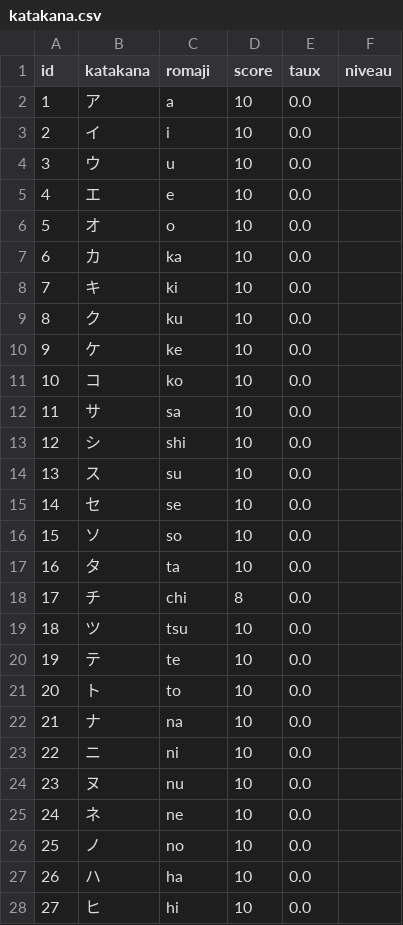
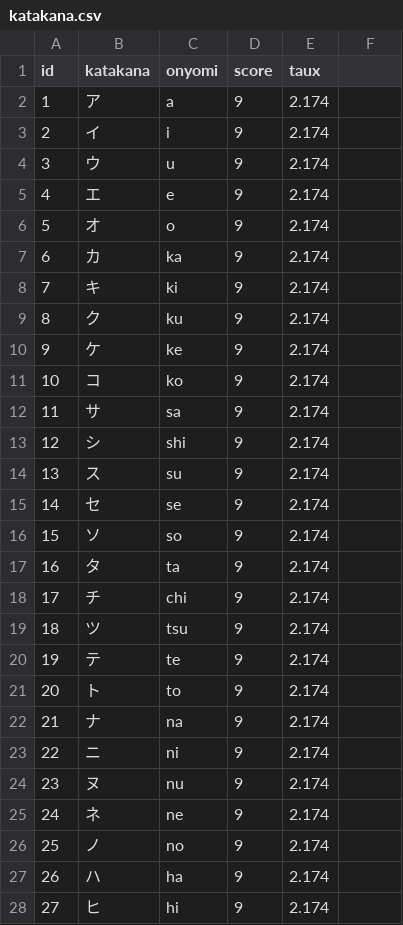
Before and after one commit to ZaKaTsuKy/japanese-app, a CSV file: katakana.csv, drawn as a sheet; only a part is shown; the diff covers the shown part only.

Commit message:
Update katakana.csv

```diff
--- a/katakana.csv
+++ b/katakana.csv
@@ -1,28 +1,28 @@
-id,katakana,romaji,score,taux,niveau
-1,ア,a,10,0.0,
-2,イ,i,10,0.0,
-3,ウ,u,10,0.0,
-4,エ,e,10,0.0,
-5,オ,o,10,0.0,
-6,カ,ka,10,0.0,
-7,キ,ki,10,0.0,
-8,ク,ku,10,0.0,
-9,ケ,ke,10,0.0,
-10,コ,ko,10,0.0,
-11,サ,sa,10,0.0,
-12,シ,shi,10,0.0,
-13,ス,su,10,0.0,
-14,セ,se,10,0.0,
-15,ソ,so,10,0.0,
-16,タ,ta,10,0.0,
-17,チ,chi,8,0.0,
-18,ツ,tsu,10,0.0,
-19,テ,te,10,0.0,
-20,ト,to,10,0.0,
-21,ナ,na,10,0.0,
-22,ニ,ni,10,0.0,
-23,ヌ,nu,10,0.0,
-24,ネ,ne,10,0.0,
-25,ノ,no,10,0.0,
-26,ハ,ha,10,0.0,
-27,ヒ,hi,10,0.0,
+id,katakana,onyomi,score,taux
+1,ア,a,9,2.174
+2,イ,i,9,2.174
+3,ウ,u,9,2.174
+4,エ,e,9,2.174
+5,オ,o,9,2.174
+6,カ,ka,9,2.174
+7,キ,ki,9,2.174
+8,ク,ku,9,2.174
+9,ケ,ke,9,2.174
+10,コ,ko,9,2.174
+11,サ,sa,9,2.174
+12,シ,shi,9,2.174
+13,ス,su,9,2.174
+14,セ,se,9,2.174
+15,ソ,so,9,2.174
+16,タ,ta,9,2.174
+17,チ,chi,9,2.174
+18,ツ,tsu,9,2.174
+19,テ,te,9,2.174
+20,ト,to,9,2.174
+21,ナ,na,9,2.174
+22,ニ,ni,9,2.174
+23,ヌ,nu,9,2.174
+24,ネ,ne,9,2.174
+25,ノ,no,9,2.174
+26,ハ,ha,9,2.174
+27,ヒ,hi,9,2.174
```
Also changed, not shown: 38 edited cells elsewhere in this file.
